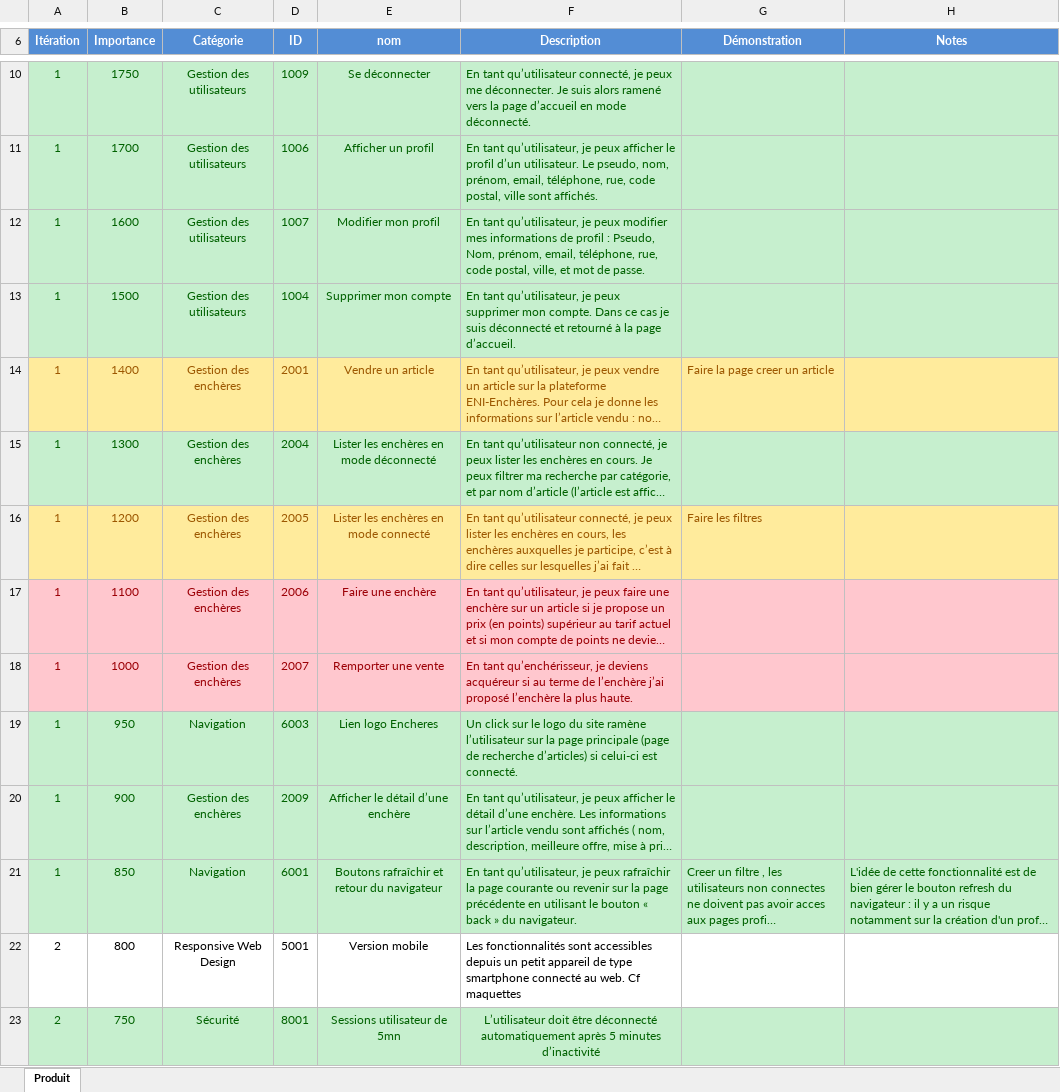
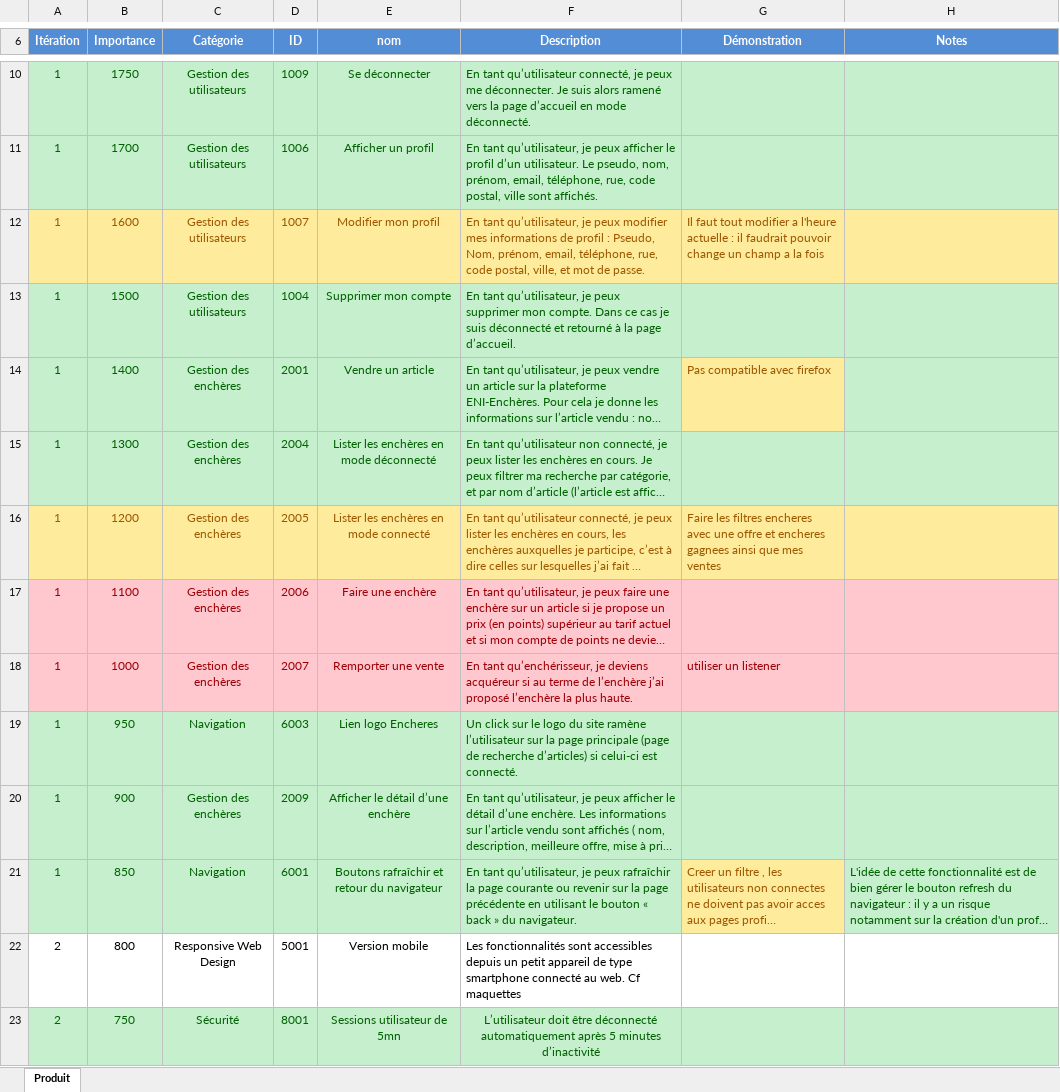
Before and after one commit to Valleaf/Projet-enchere, an Excel workbook: Documentation/03a - DescriptionProduit.xlsx, sheet Produit, drawn as a sheet; only a part is shown, gaps mark what is left out; long unchanged cells end in …; values as stored, in another font and other column widths than the file's, no borders; table styles not drawn; the diff names each change by its address in the sheet, - before the commit and + after, or states it on an @@ line.

Commit message:
Debut de la classe enchere

```diff
--- a/Documentation/03a - DescriptionProduit.xlsx (sheet Produit)
+++ b/Documentation/03a - DescriptionProduit.xlsx (sheet Produit)
-A12:H12 fill: #C6EFCE
+A12:H12 fill: #FFEB9C
-A12:F12 text colour: #006100
+A12:F12 text colour: #9C5700
-G12 (Démonstration): (empty)
+G12 (Démonstration): Il faut tout modifier a l'heure actuelle : il faudrait pouvoir change un champ a la fois
@@ A14:F14 fill: #FFEB9C → #C6EFCE, text colour: #9C5700 → #006100 @@
-G14 (Démonstration): Faire la page creer un article
+G14 (Démonstration): Pas compatible avec firefox
-H14 fill: #FFEB9C
+H14 fill: #C6EFCE
-G16 (Démonstration): …les filtres
+G16 (Démonstration): …les filtres encheres avec une offre et encheres gagnees ainsi que mes ventes
-G18 (Démonstration): (empty)
+G18 (Démonstration): utiliser un listener
@@ G21 fill: #C6EFCE → #FFEB9C, text colour: #006100 → #9C5700 @@
```
Also changed, not shown: 12 other files.
